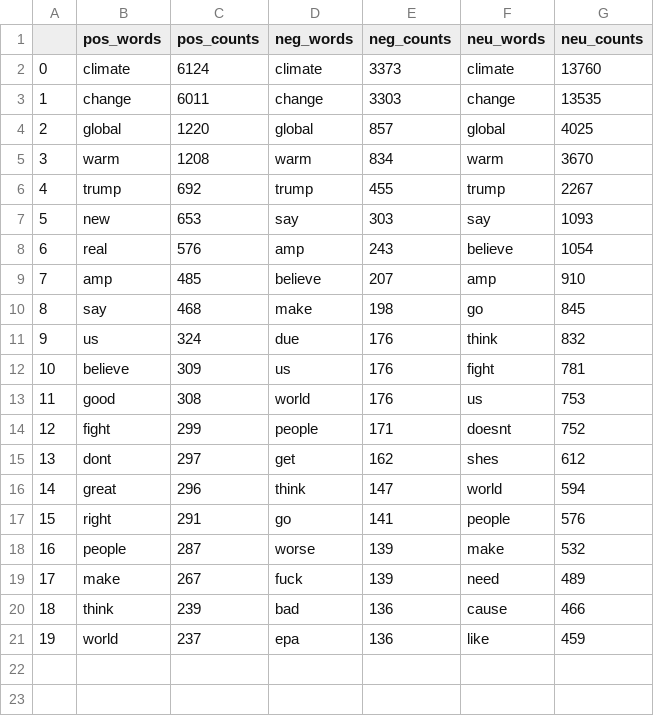
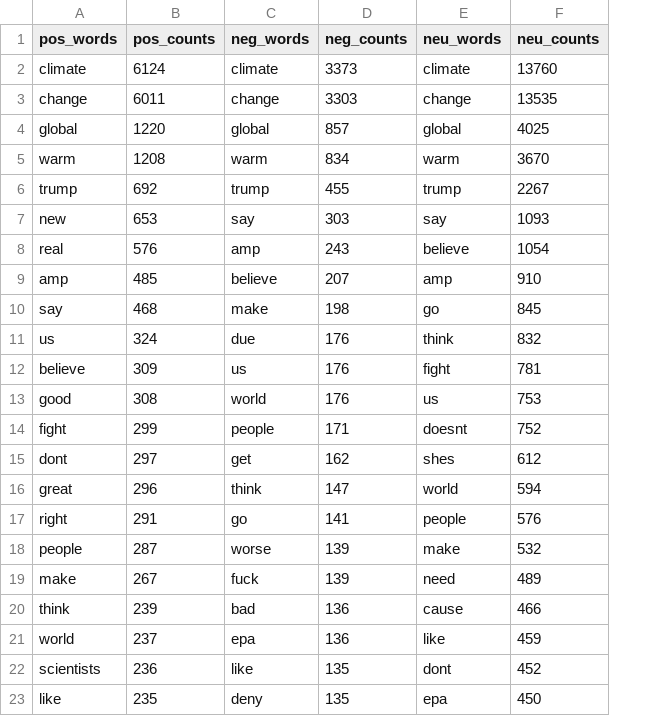
Before and after one commit to ichcanziho/SentimentAnalysisForClimateChange, a CSV file: outputs/analysis/tweets_textBlob_words.csv, drawn as a sheet; removed rows and columns are numbered as before the commit, all else as after; the diff names each change by its address in the sheet, - before the commit and + after, or states it on an @@ line.

```diff
--- a/outputs/analysis/tweets_textBlob_words.csv
+++ b/outputs/analysis/tweets_textBlob_words.csv
-column A, rows 2-21: 0 | 1 | 2 | 3 | 4 | 5 | 6 | 7 | 8 | 9 | 10 | 11 | 12 | 13 | 14 | 15 | 16 | 17 | 18 | 19
+row 22: scientists | 236 | like | 135 | dont | 452
+row 23: like | 235 | deny | 135 | epa | 450
```
Also changed, not shown: outputs/analysis/pretty_textBlob_words.csv, outputs/analysis/pretty_vader_words.csv, 9 other files.
